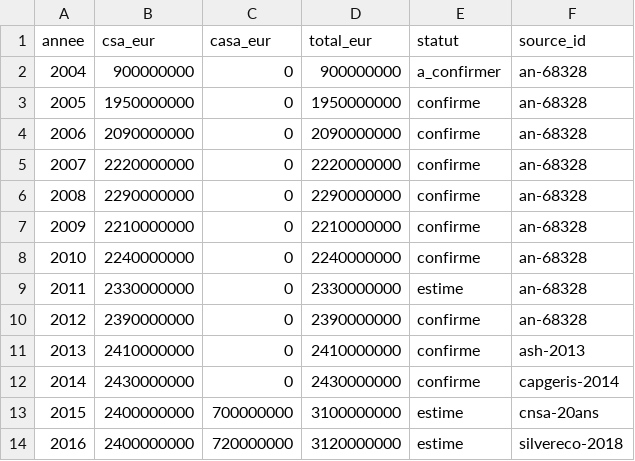
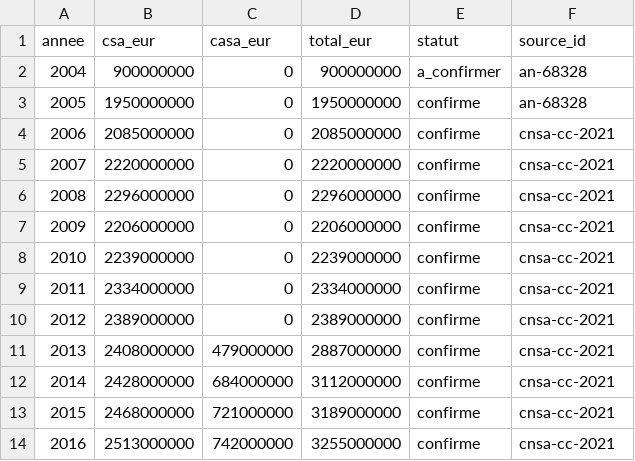
Before and after one commit to wald52/Journ-e-de-solidarit-, a CSV file: data/donnees.csv, drawn as a sheet; only a part is shown; the diff covers the shown part only.

```diff
--- a/data/donnees.csv
+++ b/data/donnees.csv
@@ -3,12 +3,12 @@ annee,csa_eur,casa_eur,total_eur,statut,source_id
 2005,1950000000,0,1950000000,confirme,an-68328
-2006,2090000000,0,2090000000,confirme,an-68328
-2007,2220000000,0,2220000000,confirme,an-68328
-2008,2290000000,0,2290000000,confirme,an-68328
-2009,2210000000,0,2210000000,confirme,an-68328
-2010,2240000000,0,2240000000,confirme,an-68328
-2011,2330000000,0,2330000000,estime,an-68328
-2012,2390000000,0,2390000000,confirme,an-68328
-2013,2410000000,0,2410000000,confirme,ash-2013
-2014,2430000000,0,2430000000,confirme,capgeris-2014
-2015,2400000000,700000000,3100000000,estime,cnsa-20ans
-2016,2400000000,720000000,3120000000,estime,silvereco-2018
+2006,2085000000,0,2085000000,confirme,cnsa-cc-2021
+2007,2220000000,0,2220000000,confirme,cnsa-cc-2021
+2008,2296000000,0,2296000000,confirme,cnsa-cc-2021
+2009,2206000000,0,2206000000,confirme,cnsa-cc-2021
+2010,2239000000,0,2239000000,confirme,cnsa-cc-2021
+2011,2334000000,0,2334000000,confirme,cnsa-cc-2021
+2012,2389000000,0,2389000000,confirme,cnsa-cc-2021
+2013,2408000000,479000000,2887000000,confirme,cnsa-cc-2021
+2014,2428000000,684000000,3112000000,confirme,cnsa-cc-2021
+2015,2468000000,721000000,3189000000,confirme,cnsa-cc-2021
+2016,2513000000,742000000,3255000000,confirme,cnsa-cc-2021
```
Also changed, not shown: 28 edited cells elsewhere in this file, 1 other file.
